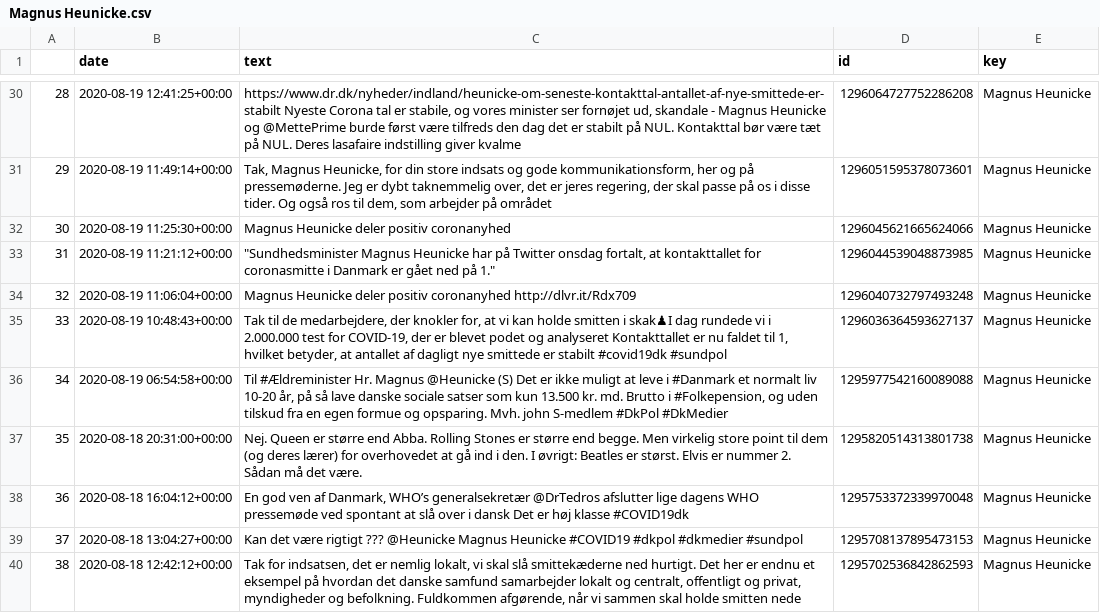
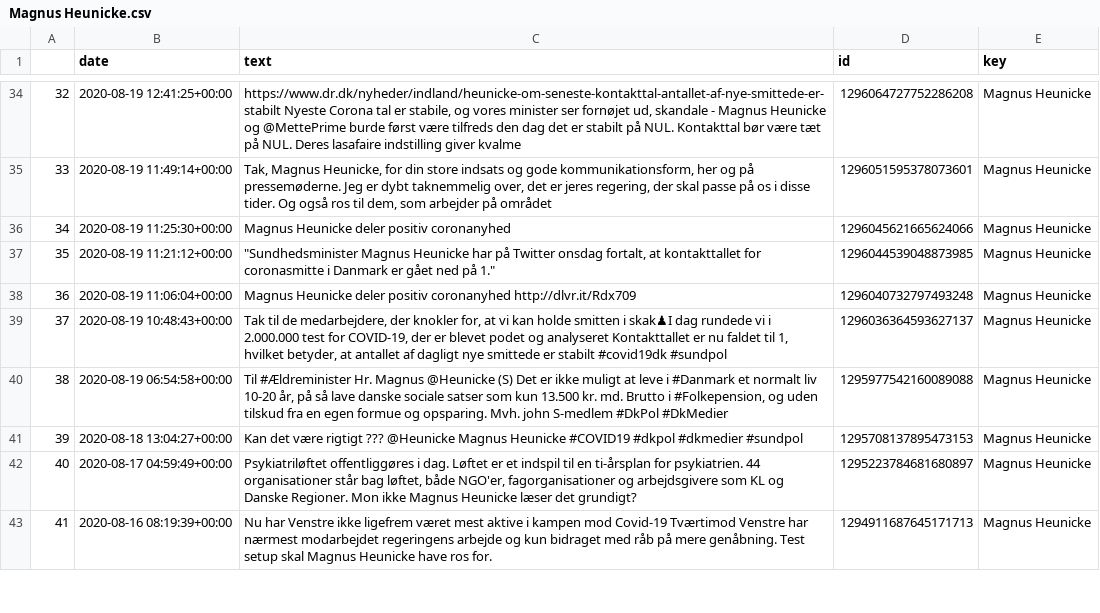
Before and after one commit to Gustavduus/Group-59, a CSV file: Magnus Heunicke.csv, drawn as a sheet; only a part is shown, gaps mark what is left out; the shorter side is filled out with more unchanged rows; removed rows and columns are numbered as before the commit, all else as after; the diff covers the shown part only; the diff names each change by its address in the sheet, - before the commit and + after, or states it on an @@ line.

```diff
--- a/Magnus Heunicke.csv
+++ b/Magnus Heunicke.csv
@@ column A renumbered from row 5 down @@
-row 37: 35 | 2020-08-18 20:31:00+00:00 | Nej. Queen er større end Abba. Rolling Stones er større end begge. Men virkelig store point til dem (og deres lærer) for overhovedet at gå ind i den. I øvrigt: Beatles er størst. Elvis er nummer 2. Sådan må det være. | 1295820514313801738 | Magnus Heunicke
-row 38: 36 | 2020-08-18 16:04:12+00:00 | En god ven af Danmark, WHO’s generalsekretær @DrTedros afslutter lige dagens WHO pressemøde ved spontant at slå over i dansk Det er høj klasse #COVID19dk | 1295753372339970048 | Magnus Heunicke
-row 40: 38 | 2020-08-18 12:42:12+00:00 | Tak for indsatsen, det er nemlig lokalt, vi skal slå smittekæderne ned hurtigt. Det her er endnu et eksempel på hvordan det danske samfund samarbejder lokalt og centralt, offentligt og privat, myndigheder og befolkning. Fuldkommen afgørende, når vi sammen skal holde smitten nede | 1295702536842862593 | Magnus Heunicke
```
Also changed, not shown: 8 added rows, 6 removed rows and 3 edited cells elsewhere in this file, Mette Frederiksen.csv, Søren Brostrøm.csv, 11 other files.
